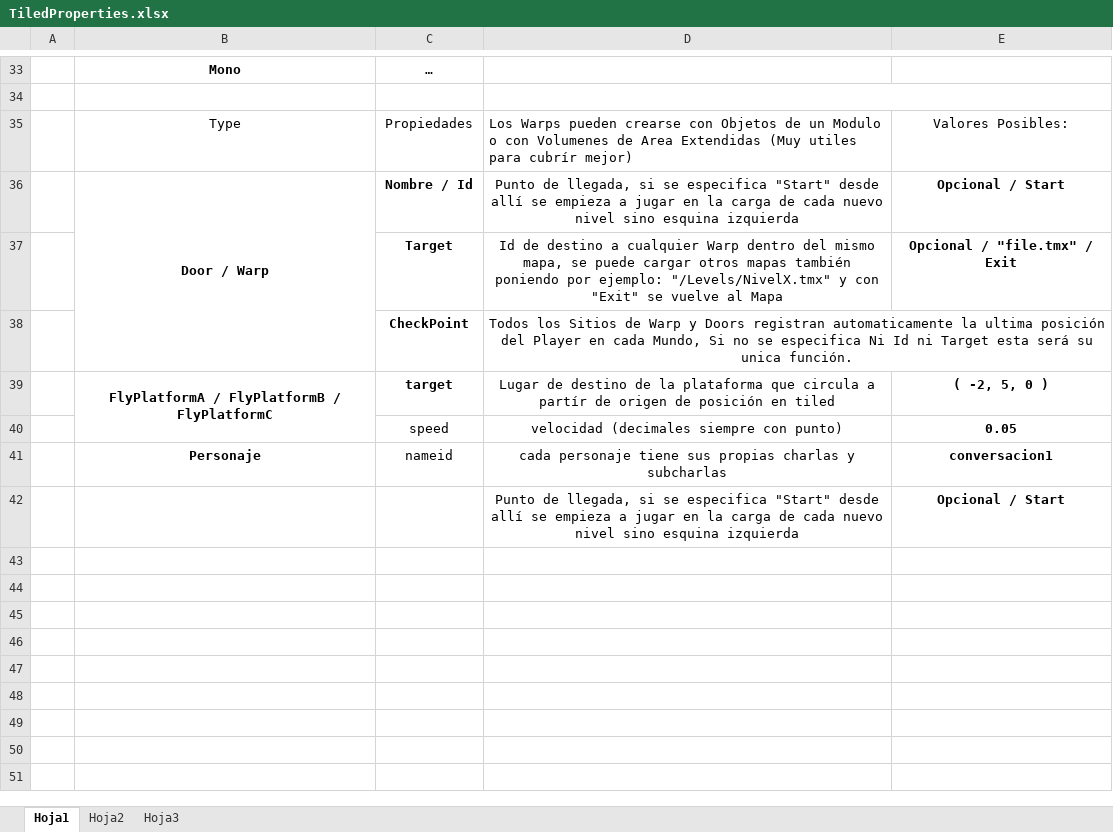
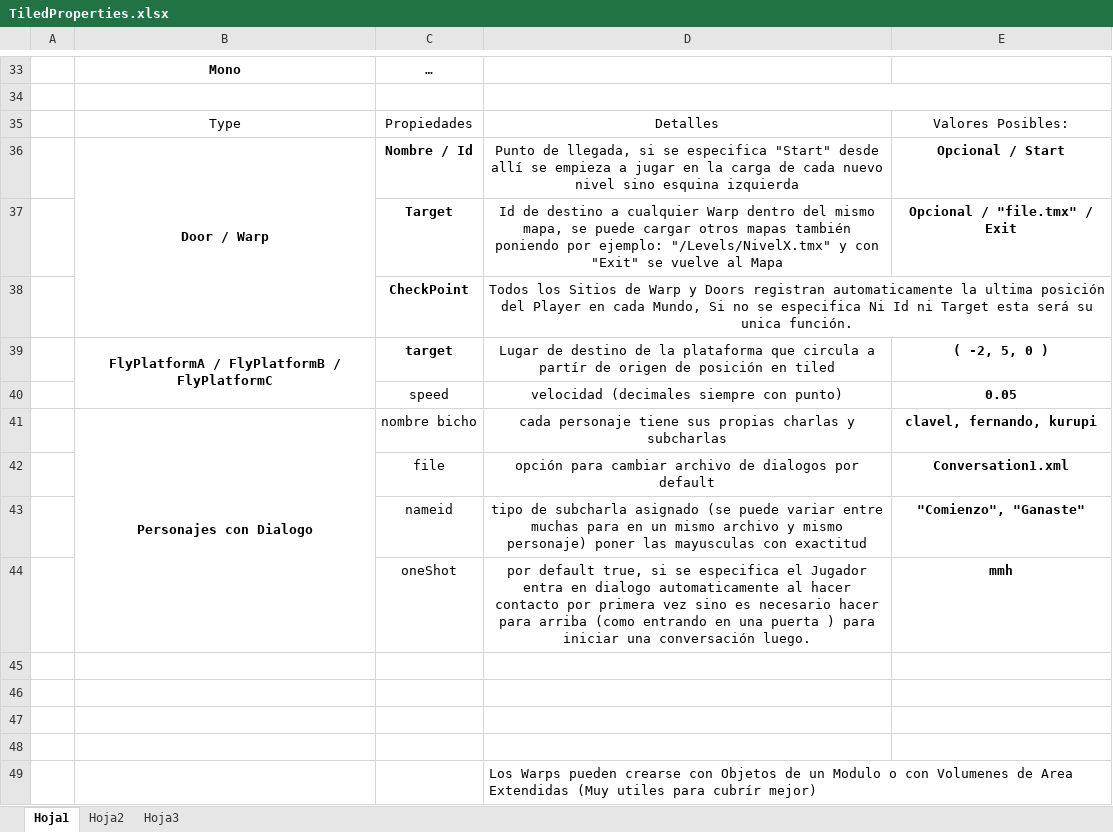
Before and after one commit to ylyking/niangapiry, an Excel workbook: TiledProperties.xlsx, sheet Hoja1, drawn as a sheet; only a part is shown, gaps mark what is left out; values as stored, in another font and other column widths than the file's, no borders; addresses are those after the commit; the diff names each change by its address in the sheet, - before the commit and + after, or states it on an @@ line.

Commit message:
* Add Player level Spawn reading (a feature too)           = DONE  * Add Warp system level like: Input -> A ... Output -> A   = DONE + Setup A Dictionary of Keys Strings + Vector3 Values for save up all the last level's checkpoints  * Characters Dialog & Conversations Tiled Parsing          = DONE  * Test ConversationManager y Improve more features         = DONE + Improved Comic Balloon Id Following and a less Gameplay invasive Dialog system (Now you can just keep running to avoid dialog, should not! but whatever..)
-> Next Goals:
 * Edit Items and projectiles TileSets...
 * Enemy BIG BOSSES IA!:
			- Teju Yagua
			- Yasi Yatere
			- SNAKES
  			- AO AO
 * PLAYER SUPER POWERS:
	- Caña X1, X2 Increment
	- Whistler
	- Smallability
 * Re-Arrange TileManager uber-grow in smaller sub-Managers: ObjectManager, ScrollManager, etc

```diff
--- a/TiledProperties.xlsx (sheet Hoja1)
+++ b/TiledProperties.xlsx (sheet Hoja1)
-D35: Los Warps pueden crearse con Objetos de un Modulo o con Volumenes de Area Extendidas (Muy utiles para cubrír mejor)
+D35: Detalles
-D35 alignment: left
+D35 alignment: center
+row 41:  | Personajes con Dialogo | nombre bicho | cada personaje tiene sus propias charlas y subcharlas | clavel, fernando, kurupi
+row 42:  |  | file | opción para cambiar archivo de dialogos por default | Conversation1.xml
+row 43:  |  | nameid | tipo de subcharla asignado (se puede variar entre muchas para en un mismo archivo y mismo personaje) poner las mayusculas con exactitud | "Comienzo", "Ganaste"
+row 44:  |  | oneShot | por default true, si se especifica el Jugador entra en dialogo automaticamente al hacer contacto por primera vez sino es necesario hacer para arriba (como entrando en una puerta ) para iniciar una conversación luego. | mmh
-row 45:  | Personaje | nameid | cada personaje tiene sus propias charlas y subcharlas | conversacion1
+row 45: (empty)
-row 46:  |  |  | Punto de llegada, si se especifica "Start" desde allí se empieza a jugar en la carga de cada nuevo nivel sino esquina izquierda | Opcional / Start
+row 46: (empty)
+row 47: (empty)
+row 48: (empty)
+row 49:  |  |  | Los Warps pueden crearse con Objetos de un Modulo o con Volumenes de Area Extendidas (Muy utiles para cubrír mejor)
```
Also changed, not shown: 29 other files.
